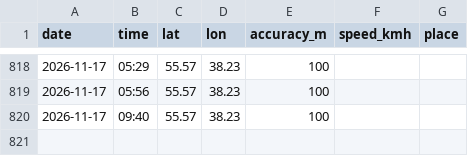
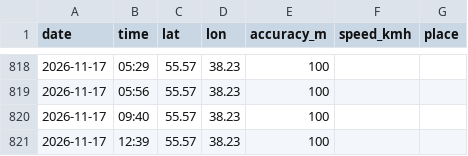
Before and after one commit to recr0ns/sphere-data, a CSV file: csv/location.csv, drawn as a sheet; only a part is shown, gaps mark what is left out; the diff names each change by its address in the sheet, - before the commit and + after, or states it on an @@ line.

```diff
--- a/csv/location.csv
+++ b/csv/location.csv
+row 821: 2026-11-17 | 12:39 | 55.57 | 38.23 | 100
```
Also changed, not shown: csv/activity.csv.
